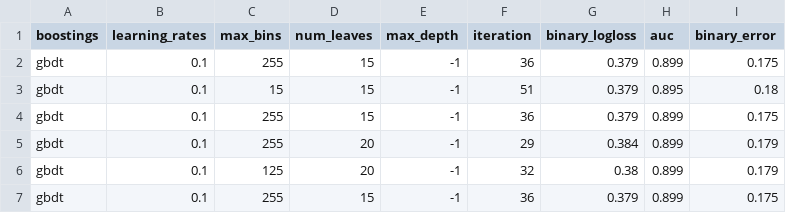
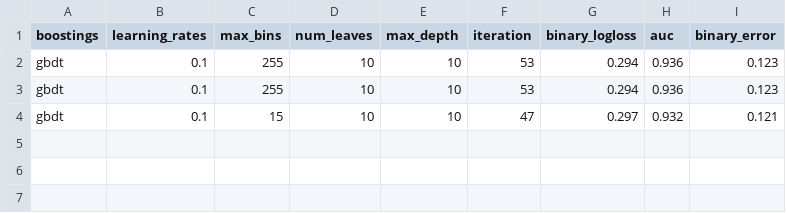
Before and after one commit to joosung-min/peak-bloom-prediction, a CSV file: outputs/B_outputs/B11_lgb_grid_kyoto_best_params.csv, drawn as a sheet.

```diff
--- a/outputs/B_outputs/B11_lgb_grid_kyoto_best_params.csv
+++ b/outputs/B_outputs/B11_lgb_grid_kyoto_best_params.csv
@@ -1,7 +1,4 @@
 "boostings","learning_rates","max_bins","num_leaves","max_depth","iteration","binary_logloss","auc","binary_error"
-"gbdt",0.1,255,15,-1,36,0.379,0.899,0.175
-"gbdt",0.1,15,15,-1,51,0.379,0.895,0.18
-"gbdt",0.1,255,15,-1,36,0.379,0.899,0.175
-"gbdt",0.1,255,20,-1,29,0.384,0.899,0.179
-"gbdt",0.1,125,20,-1,32,0.38,0.899,0.179
-"gbdt",0.1,255,15,-1,36,0.379,0.899,0.175
+"gbdt",0.1,255,10,10,53,0.294,0.936,0.123
+"gbdt",0.1,255,10,10,53,0.294,0.936,0.123
+"gbdt",0.1,15,10,10,47,0.297,0.932,0.121
```
Also changed, not shown: outputs/A_outputs/A31_japan_station_city.csv, outputs/B_outputs/B11_japan_test.csv, 39 other files.
